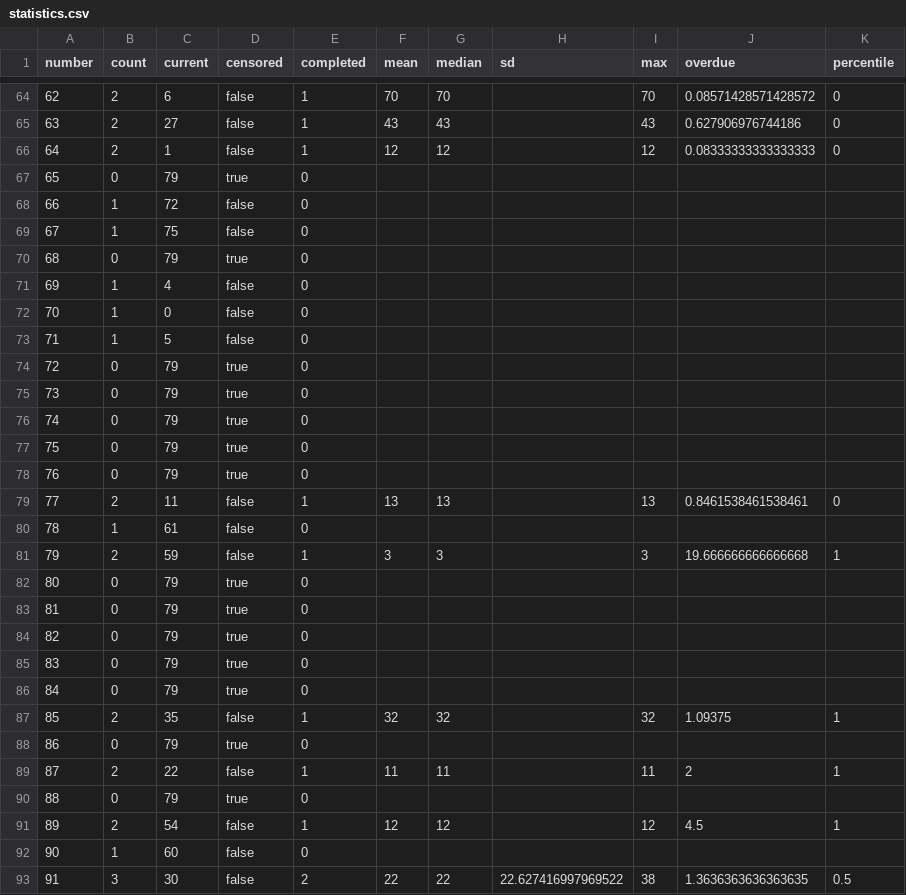
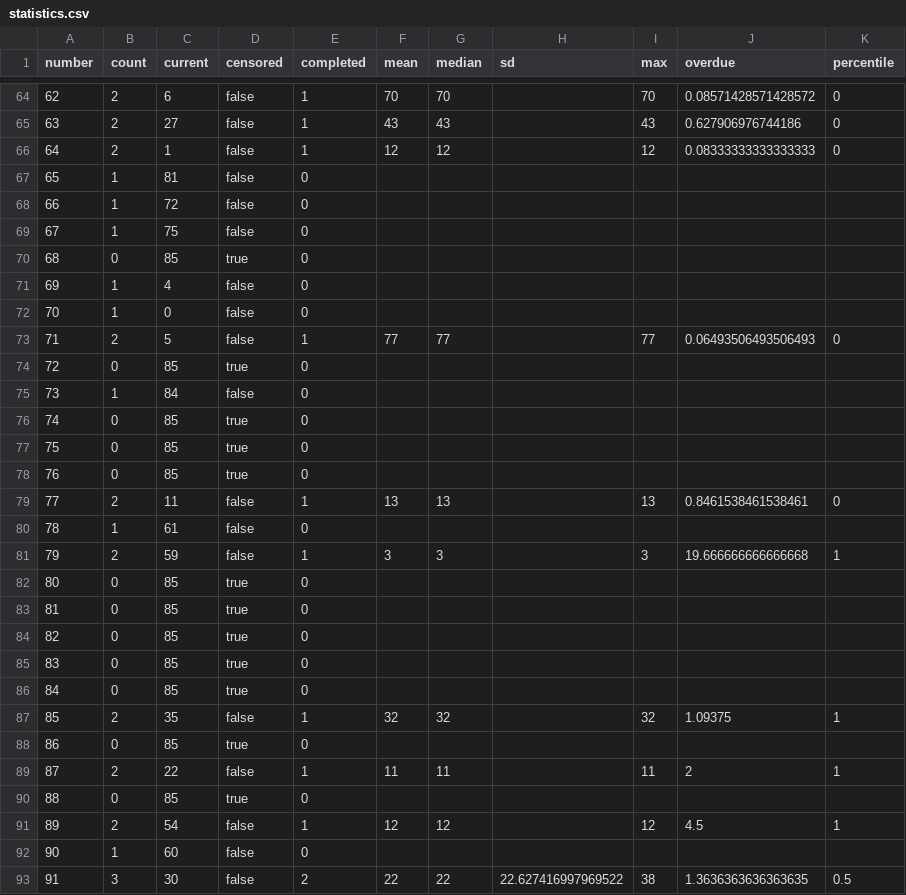
Before and after one commit to Ncsc8650/HAMMTO, a CSV file: public/data/tables/statistics.csv, drawn as a sheet; only a part is shown, gaps mark what is left out; the diff covers the shown part only.

```diff
--- a/public/data/tables/statistics.csv
+++ b/public/data/tables/statistics.csv
@@ -66,14 +66,14 @@
 "64","2","1","false","1","12","12","","12","0.08333333333333333","0"
-"65","0","79","true","0","","","","","",""
+"65","1","81","false","0","","","","","",""
 "66","1","72","false","0","","","","","",""
 "67","1","75","false","0","","","","","",""
-"68","0","79","true","0","","","","","",""
+"68","0","85","true","0","","","","","",""
 "69","1","4","false","0","","","","","",""
 "70","1","0","false","0","","","","","",""
-"71","1","5","false","0","","","","","",""
-"72","0","79","true","0","","","","","",""
-"73","0","79","true","0","","","","","",""
-"74","0","79","true","0","","","","","",""
-"75","0","79","true","0","","","","","",""
-"76","0","79","true","0","","","","","",""
+"71","2","5","false","1","77","77","","77","0.06493506493506493","0"
+"72","0","85","true","0","","","","","",""
+"73","1","84","false","0","","","","","",""
+"74","0","85","true","0","","","","","",""
+"75","0","85","true","0","","","","","",""
+"76","0","85","true","0","","","","","",""
 "77","2","11","false","1","13","13","","13","0.8461538461538461","0"
@@ -81,11 +81,11 @@
 "79","2","59","false","1","3","3","","3","19.666666666666668","1"
-"80","0","79","true","0","","","","","",""
-"81","0","79","true","0","","","","","",""
-"82","0","79","true","0","","","","","",""
-"83","0","79","true","0","","","","","",""
-"84","0","79","true","0","","","","","",""
+"80","0","85","true","0","","","","","",""
+"81","0","85","true","0","","","","","",""
+"82","0","85","true","0","","","","","",""
+"83","0","85","true","0","","","","","",""
+"84","0","85","true","0","","","","","",""
 "85","2","35","false","1","32","32","","32","1.09375","1"
-"86","0","79","true","0","","","","","",""
+"86","0","85","true","0","","","","","",""
 "87","2","22","false","1","11","11","","11","2","1"
-"88","0","79","true","0","","","","","",""
+"88","0","85","true","0","","","","","",""
 "89","2","54","false","1","12","12","","12","4.5","1"
```
Also changed, not shown: 46 edited cells elsewhere in this file, public/data/tables/draws.csv, public/data/tables/evaluations.csv, 35 other files.
